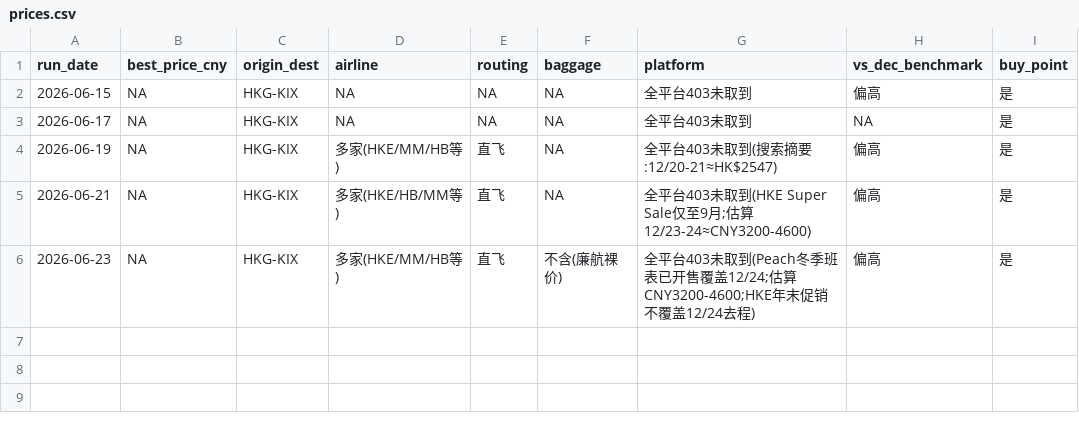
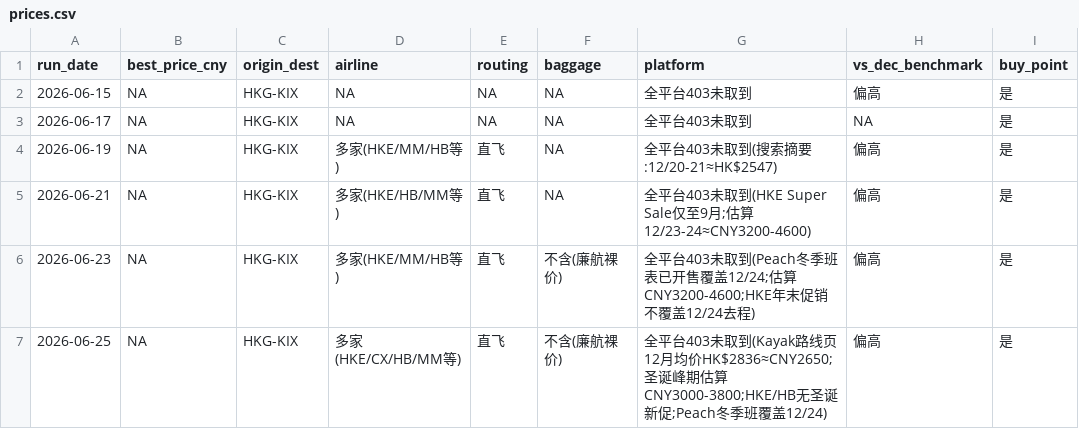
Before and after one commit to kirinzhang999-design/flight-watch, a CSV file: prices.csv, drawn as a sheet.

```diff
--- a/prices.csv
+++ b/prices.csv
@@ -6 +6,2 @@ run_date,best_price_cny,origin_dest,airline,routing,baggage,platform,vs_dec_benc
 2026-06-23,NA,HKG-KIX,多家(HKE/MM/HB等),直飞,不含(廉航裸价),全平台403未取到(Peach冬季班表已开售覆盖12/24;估算CNY3200-4600;HKE年末促销不覆盖12/24去程),偏高,是
+2026-06-25,NA,HKG-KIX,多家(HKE/CX/HB/MM等),直飞,不含(廉航裸价),全平台403未取到(Kayak路线页12月均价HK$2836≈CNY2650;圣诞峰期估算CNY3000-3800;HKE/HB无圣诞新促;Peach冬季班覆盖12/24),偏高,是
```
Also changed, not shown: 1 other file.
